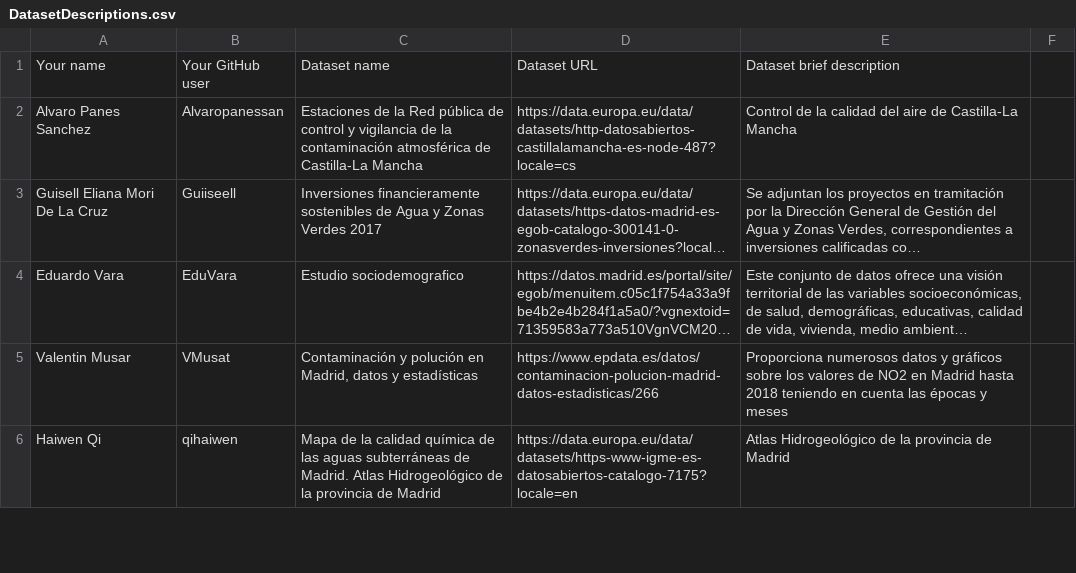
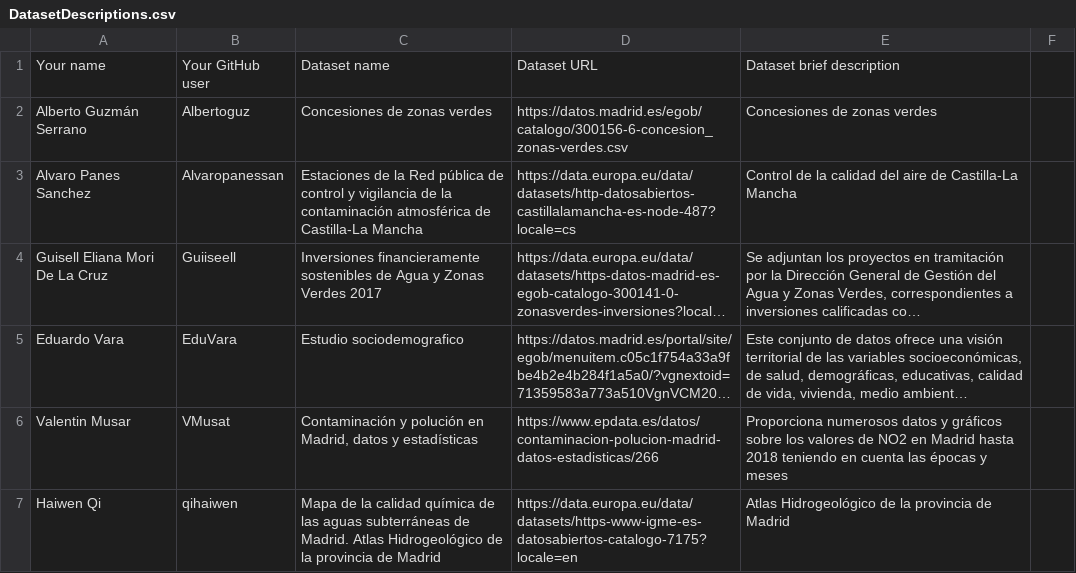
Before and after one commit to scipi0n/Curso2021-2022, a CSV file: Assignment1/DatasetDescriptions.csv, drawn as a sheet; only a part is shown; long unchanged cells end in …; the diff names each change by its address in the sheet, - before the commit and + after, or states it on an @@ line.

Commit message:
Entrega 1

```diff
--- a/Assignment1/DatasetDescriptions.csv
+++ b/Assignment1/DatasetDescriptions.csv
+row 2: Alberto Guzmán Serrano | Albertoguz | Concesiones de zonas verdes | https://datos.madrid.es/egob/catalogo/300156-6-concesion_zonas-verdes.csv | Concesiones de zonas verdes
```
